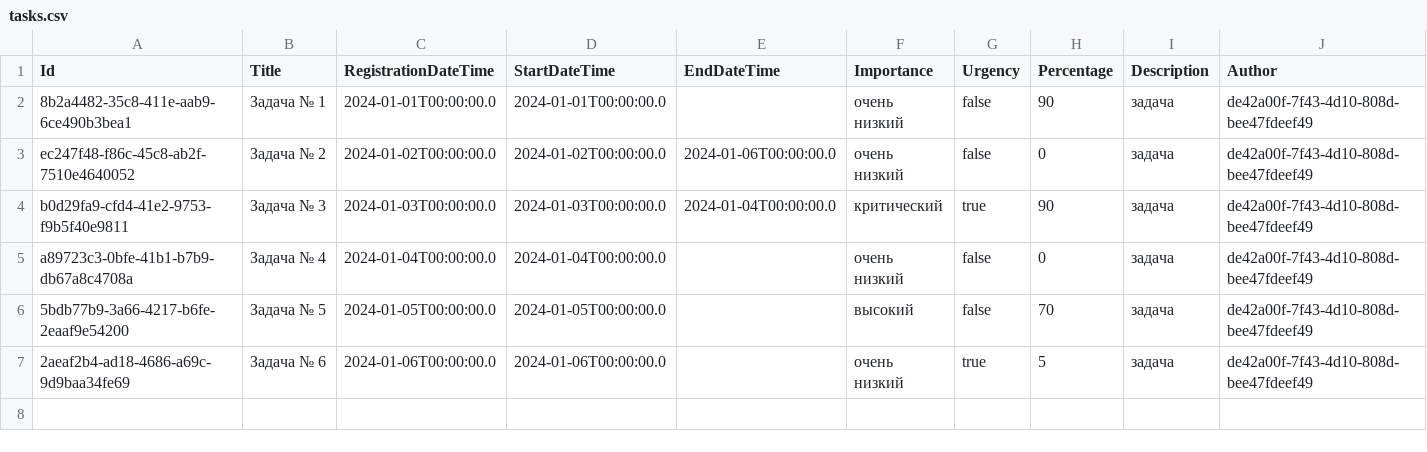
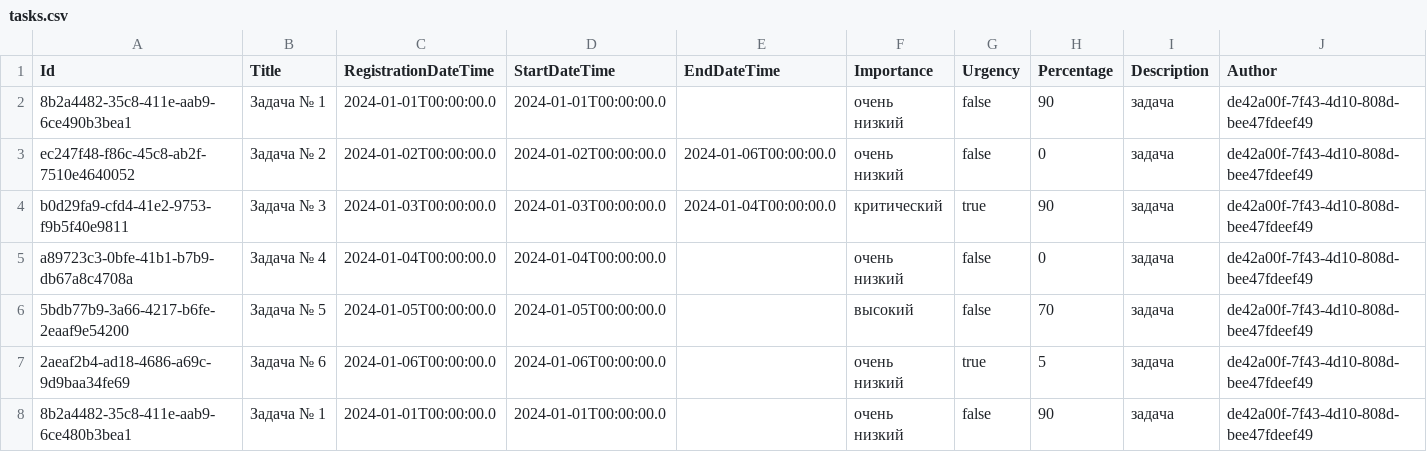
Before and after one commit to GreedyLazyCat/todokotlin, a CSV file: src/main/resources/tasks.csv, drawn as a sheet.

```diff
--- a/src/main/resources/tasks.csv
+++ b/src/main/resources/tasks.csv
@@ -7 +7,2 @@ a89723c3-0bfe-41b1-b7b9-db67a8c4708a,Задача № 4,2024-01-04T00:00:00.0,20
 2aeaf2b4-ad18-4686-a69c-9d9baa34fe69,Задача № 6,2024-01-06T00:00:00.0,2024-01-06T00:00:00.0,,очень низкий,true,5,задача,de42a00f-7f43-4d10-808d-bee47fdeef49
+8b2a4482-35c8-411e-aab9-6ce480b3bea1,Задача № 1,2024-01-01T00:00:00.0,2024-01-01T00:00:00.0,,очень низкий,false,90,задача,de42a00f-7f43-4d10-808d-bee47fdeef49
```
Also changed, not shown: 5 other files.
